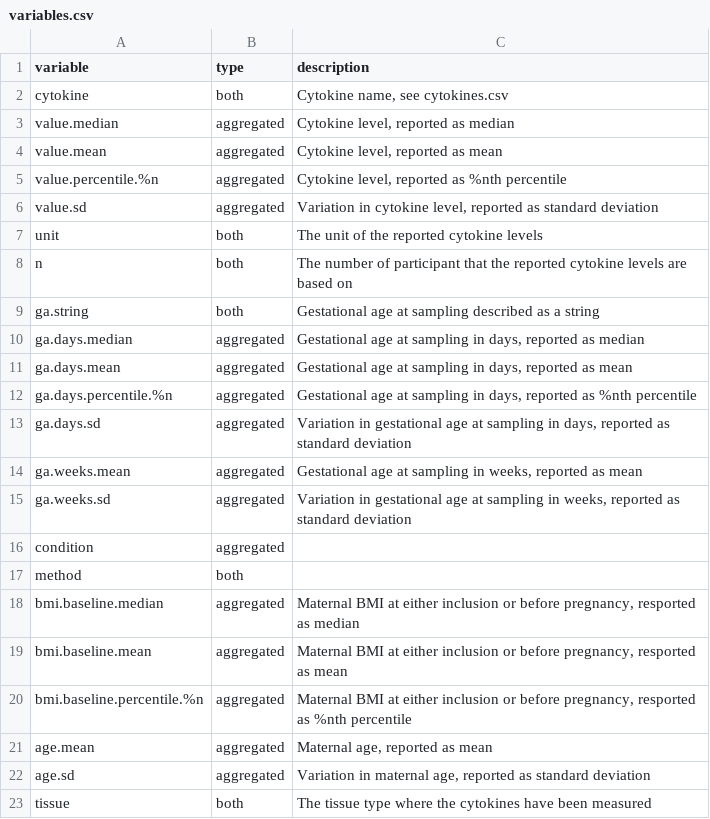
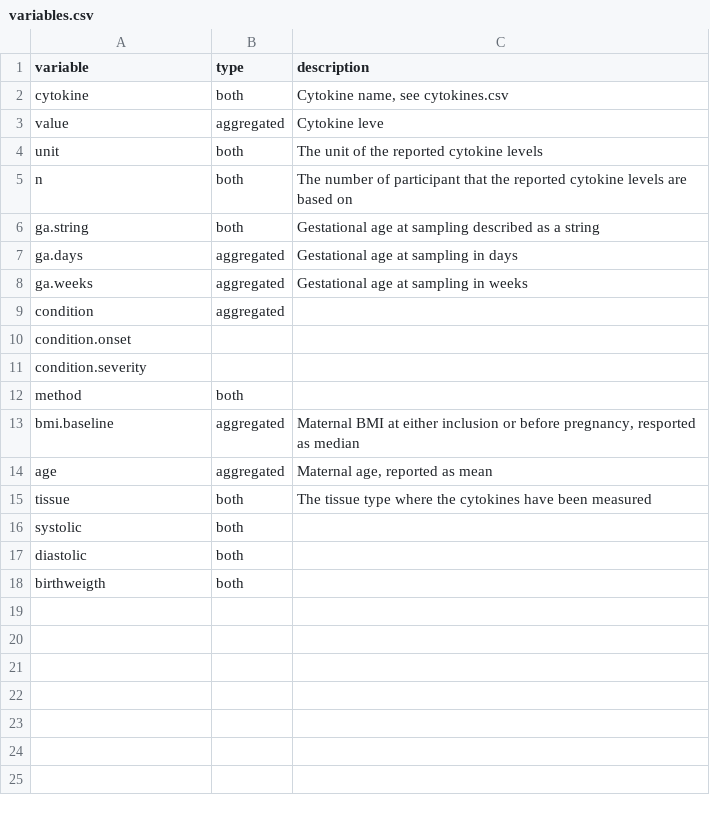
Before and after one commit to andjar/CyPreg, a CSV file: data/variables.csv, drawn as a sheet.

```diff
--- a/data/variables.csv
+++ b/data/variables.csv
@@ -2,6 +2,3 @@
 cytokine;both;Cytokine name, see cytokines.csv
-value.median;aggregated;Cytokine level, reported as median
-value.mean;aggregated;Cytokine level, reported as mean
-value.percentile.%n;aggregated;Cytokine level, reported as %nth percentile
-value.sd;aggregated;Variation in cytokine level, reported as standard deviation
+value;aggregated;Cytokine leve
 unit;both;The unit of the reported cytokine levels
@@ -9,15 +6,13 @@ n;both;The number of participant that the reported cytokine levels are based on
 ga.string;both;Gestational age at sampling described as a string
-ga.days.median;aggregated;Gestational age at sampling in days, reported as median
-ga.days.mean;aggregated;Gestational age at sampling in days, reported as mean
-ga.days.percentile.%n;aggregated;Gestational age at sampling in days, reported as %nth percentile
-ga.days.sd;aggregated;Variation in gestational age at sampling in days, reported as standard deviation
-ga.weeks.mean;aggregated;Gestational age at sampling in weeks, reported as mean
-ga.weeks.sd;aggregated;Variation in gestational age at sampling in weeks, reported as standard deviation
+ga.days;aggregated;Gestational age at sampling in days
+ga.weeks;aggregated;Gestational age at sampling in weeks
 condition;aggregated;
+condition.onset;;
+condition.severity;;
 method;both;
-bmi.baseline.median;aggregated;Maternal BMI at either inclusion or before pregnancy, resported as median
-bmi.baseline.mean;aggregated;Maternal BMI at either inclusion or before pregnancy, resported as mean
-bmi.baseline.percentile.%n;aggregated;Maternal BMI at either inclusion or before pregnancy, resported as %nth percentile
-age.mean;aggregated;Maternal age, reported as mean
-age.sd;aggregated;Variation in maternal age, reported as standard deviation
+bmi.baseline;aggregated;Maternal BMI at either inclusion or before pregnancy, resported as median
+age;aggregated;Maternal age, reported as mean
 tissue;both;The tissue type where the cytokines have been measured
+systolic;both;
+diastolic;both;
+birthweigth;both;
```
Also changed, not shown: 5 other files.
